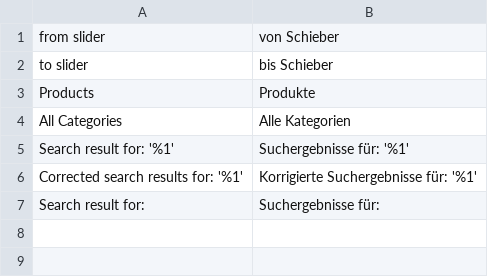
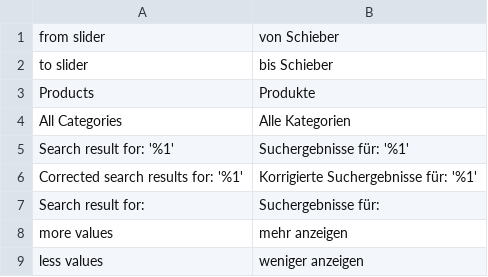
Before and after one commit to boxalino/plugin-magento2, a CSV file: Boxalino/Intelligence/i18n/de_CH.csv, drawn as a sheet.

```diff
--- a/Boxalino/Intelligence/i18n/de_CH.csv
+++ b/Boxalino/Intelligence/i18n/de_CH.csv
@@ -7 +7,3 @@
 "Search result for: ","Suchergebnisse für: "
+"more values","mehr anzeigen"
+"less values","weniger anzeigen"
```
Also changed, not shown: Boxalino/Intelligence/i18n/en_US.csv, 22 other files.
